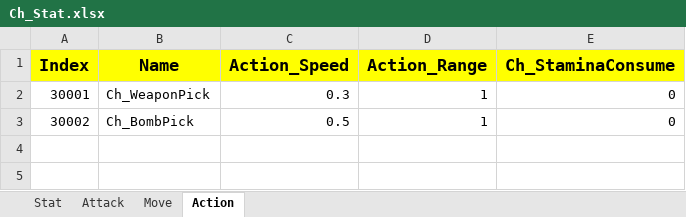
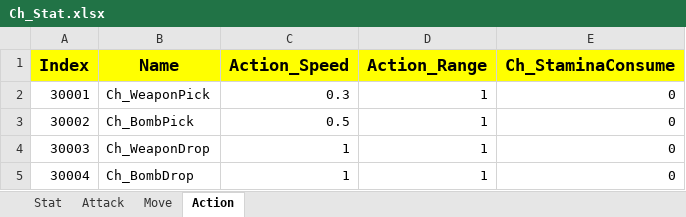
Before and after one commit to sadending82/FestivalTownProject, an Excel workbook: Client/Assets/11. GameData/Ch_Stat.xlsx, sheet Action, drawn as a sheet; values as stored, in another font and other column widths than the file's, no borders; the diff names each change by its address in the sheet, - before the commit and + after, or states it on an @@ line.

Commit message:
Ch_WeaponDrop과 Ch_BombDrop를 추가

```diff
--- a/Client/Assets/11. GameData/Ch_Stat.xlsx (sheet Action)
+++ b/Client/Assets/11. GameData/Ch_Stat.xlsx (sheet Action)
+row 4: 30003 | Ch_WeaponDrop | 1 | 1 | 0
+row 5: 30004 | Ch_BombDrop | 1 | 1 | 0
```
Also changed, not shown: 1 other file.
